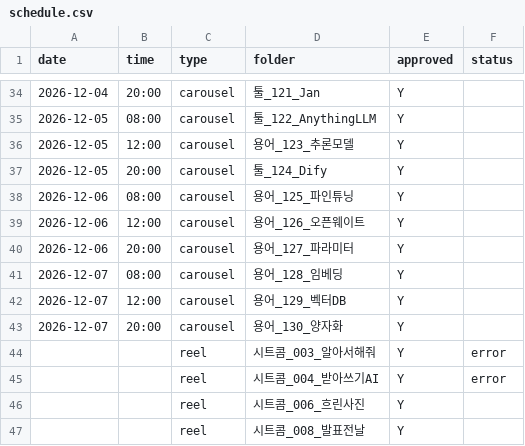
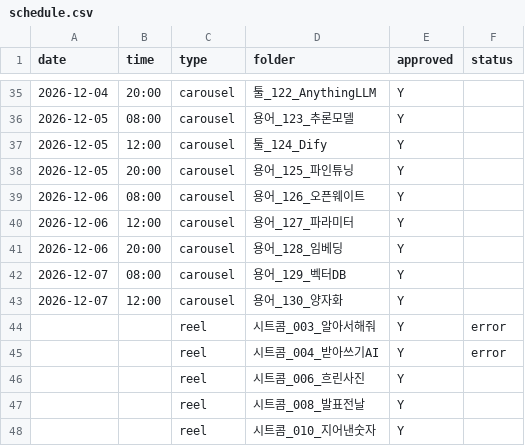
Before and after one commit to dongjushin-ai/duckhoo-temp, a CSV file: bot/schedule.csv, drawn as a sheet; only a part is shown, gaps mark what is left out; the shorter side is filled out with more unchanged rows; the diff covers the shown part only.

```diff
--- a/bot/schedule.csv
+++ b/bot/schedule.csv
@@ -34,11 +35,10 @@
-2026-12-04,20:00,carousel,툴_121_Jan,Y,
-2026-12-05,08:00,carousel,툴_122_AnythingLLM,Y,
-2026-12-05,12:00,carousel,용어_123_추론모델,Y,
-2026-12-05,20:00,carousel,툴_124_Dify,Y,
-2026-12-06,08:00,carousel,용어_125_파인튜닝,Y,
-2026-12-06,12:00,carousel,용어_126_오픈웨이트,Y,
-2026-12-06,20:00,carousel,용어_127_파라미터,Y,
-2026-12-07,08:00,carousel,용어_128_임베딩,Y,
-2026-12-07,12:00,carousel,용어_129_벡터DB,Y,
-2026-12-07,20:00,carousel,용어_130_양자화,Y,
+2026-12-04,20:00,carousel,툴_122_AnythingLLM,Y,
+2026-12-05,08:00,carousel,용어_123_추론모델,Y,
+2026-12-05,12:00,carousel,툴_124_Dify,Y,
+2026-12-05,20:00,carousel,용어_125_파인튜닝,Y,
+2026-12-06,08:00,carousel,용어_126_오픈웨이트,Y,
+2026-12-06,12:00,carousel,용어_127_파라미터,Y,
+2026-12-06,20:00,carousel,용어_128_임베딩,Y,
+2026-12-07,08:00,carousel,용어_129_벡터DB,Y,
+2026-12-07,12:00,carousel,용어_130_양자화,Y,
 ,,reel,시트콤_003_알아서해줘,Y,error
```
Also changed, not shown: 1 added row and 26 edited cells elsewhere in this file, 1 other file.
